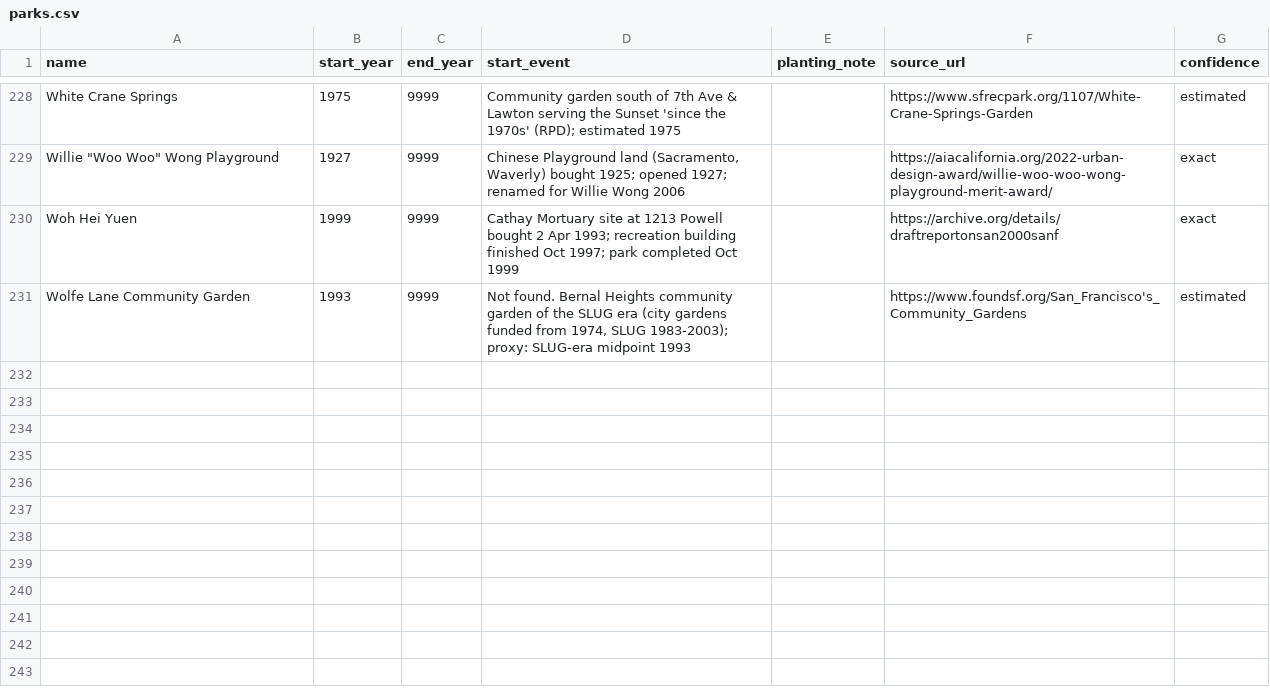
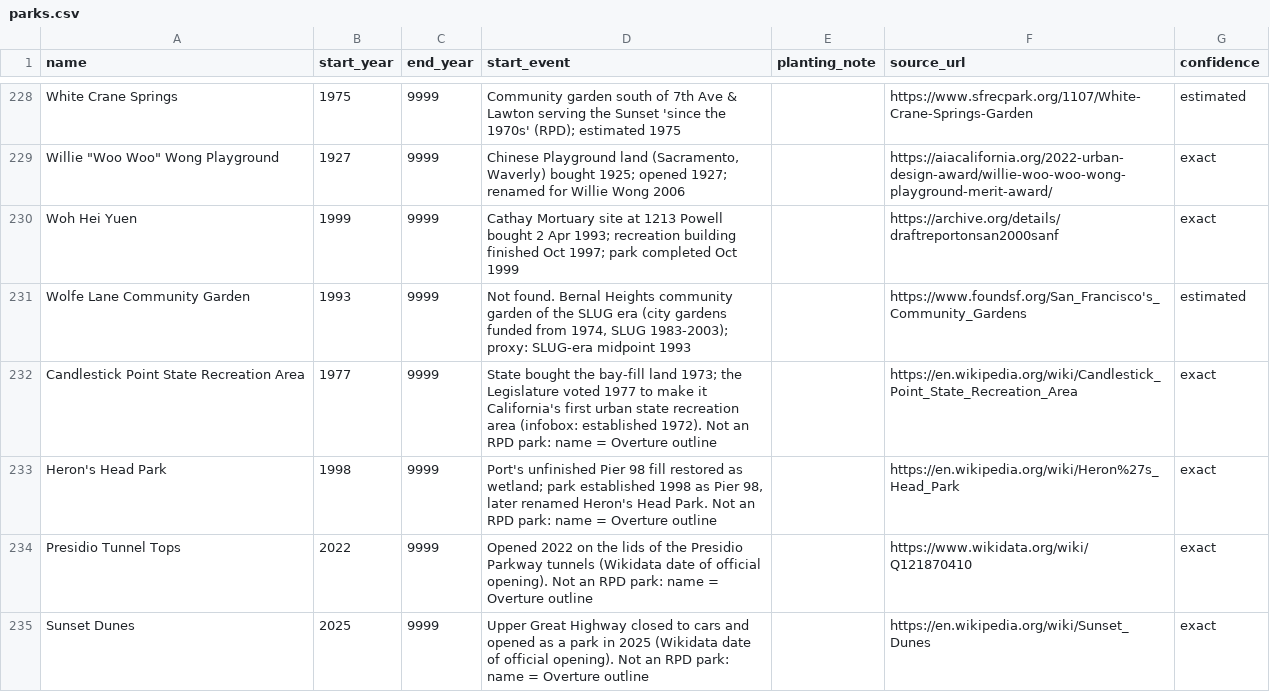
Before and after one commit to tjaffee99/bay, a CSV file: data/tables/parks.csv, drawn as a sheet; only a part is shown, gaps mark what is left out; the diff covers the shown part only; the diff names each change by its address in the sheet, - before the commit and + after, or states it on an @@ line.

```diff
--- a/data/tables/parks.csv
+++ b/data/tables/parks.csv
+row 232: Candlestick Point State Recreation Area | 1977 | 9999 | State bought the bay-fill land 1973; the Legislature voted 1977 to make it California's first urban state recreation area (infobox: established 1972). Not an RPD park: name = Overture outline |  | https://en.wikipedia.org/wiki/Candlestick_Point_State_Recreation_Area | exact
+row 233: Heron's Head Park | 1998 | 9999 | Port's unfinished Pier 98 fill restored as wetland; park established 1998 as Pier 98, later renamed Heron's Head Park. Not an RPD park: name = Overture outline |  | https://en.wikipedia.org/wiki/Heron%27s_Head_Park | exact
+row 234: Presidio Tunnel Tops | 2022 | 9999 | Opened 2022 on the lids of the Presidio Parkway tunnels (Wikidata date of official opening). Not an RPD park: name = Overture outline |  | https://www.wikidata.org/wiki/Q121870410 | exact
+row 235: Sunset Dunes | 2025 | 9999 | Upper Great Highway closed to cars and opened as a park in 2025 (Wikidata date of official opening). Not an RPD park: name = Overture outline |  | https://en.wikipedia.org/wiki/Sunset_Dunes | exact
```
Also changed, not shown: 3 added rows and 4 edited cells elsewhere in this file, data/tables/golf_courses.csv, data/tables/park_names.csv, 12 other files.
